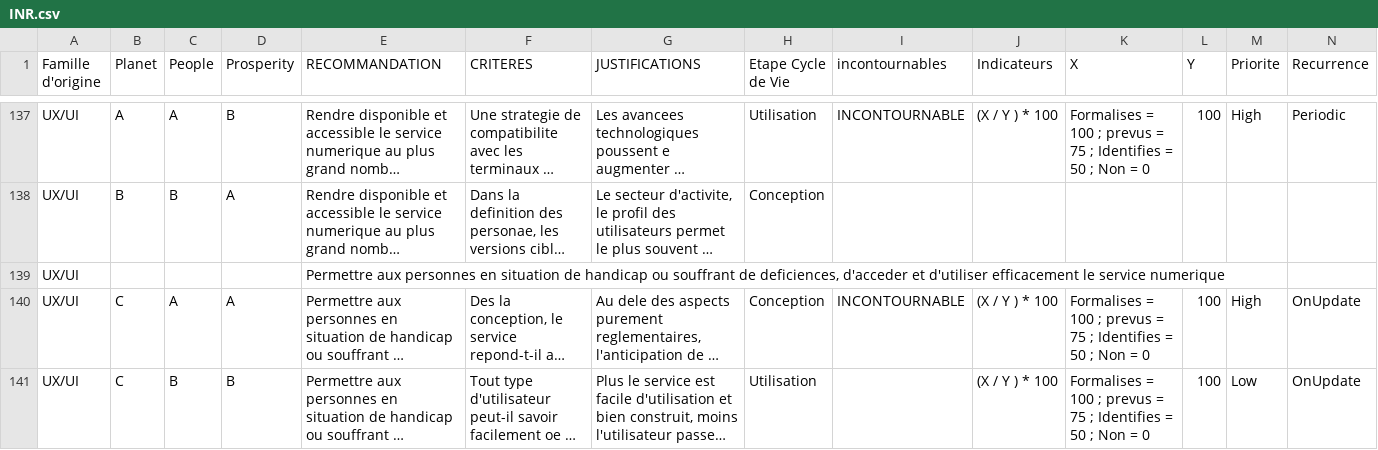
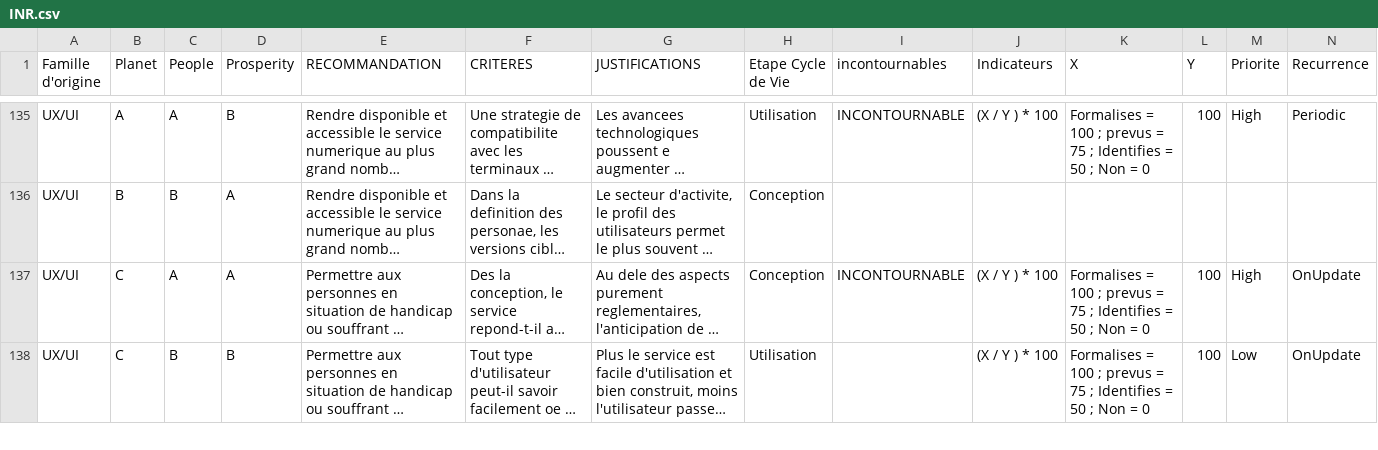
Before and after one commit to TristanBilot/design4green, a CSV file: src/INR.csv, drawn as a sheet; only a part is shown, gaps mark what is left out; long unchanged cells end in …; rows hold the shown columns only; the diff covers the shown part only; the diff names each change by its address in the sheet, - before the commit and + after, or states it on an @@ line.

Commit message:
Add files via upload

```diff
--- a/src/INR.csv
+++ b/src/INR.csv
-row 139: UX/UI |  |  |  | Permettre aux personnes en situation de handicap ou souffrant de deficiences, d'acceder et d'utiliser efficacement le service numerique
```
Also changed, not shown: 4 removed rows elsewhere in this file.
